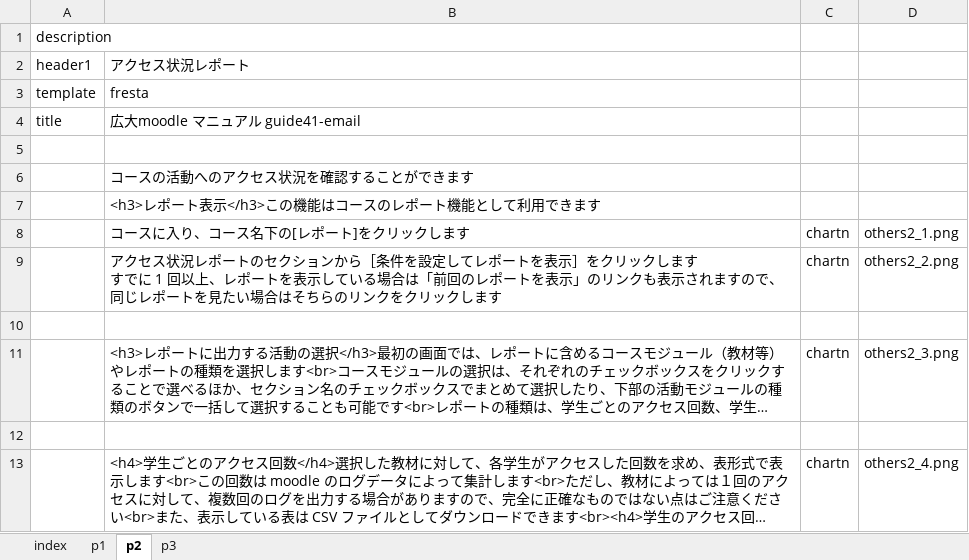
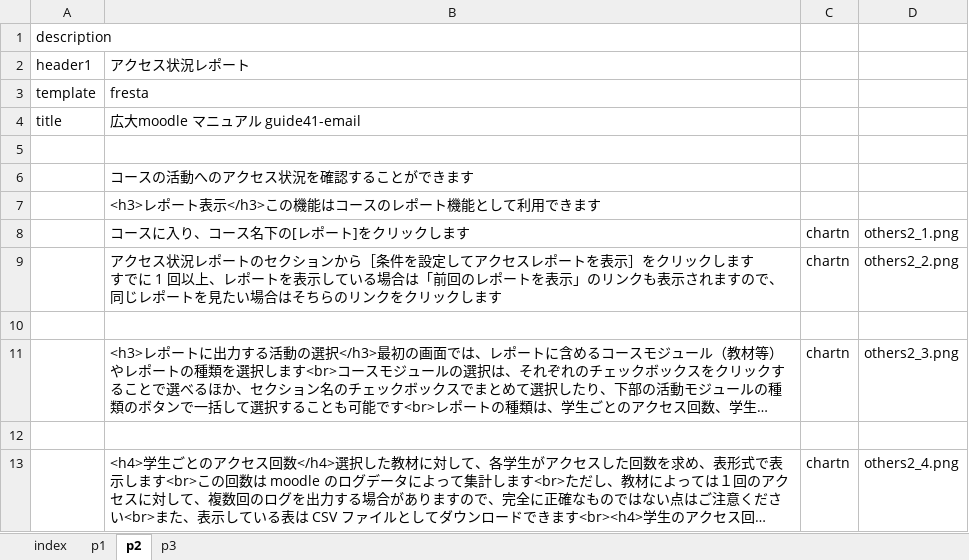
Before and after one commit to imc-lms-adm/support-vle-man, an Excel workbook: guide41_others.xlsx, sheet p2, drawn as a sheet; long unchanged cells end in …; values as stored, in another font and other column widths than the file's, no borders; the diff names each change by its address in the sheet, - before the commit and + after, or states it on an @@ line.

Commit message:
Add files via upload

```diff
--- a/guide41_others.xlsx (sheet p2)
+++ b/guide41_others.xlsx (sheet p2)
-B9: …設定してレポート…
+B9: …設定してアクセスレポート…
```
